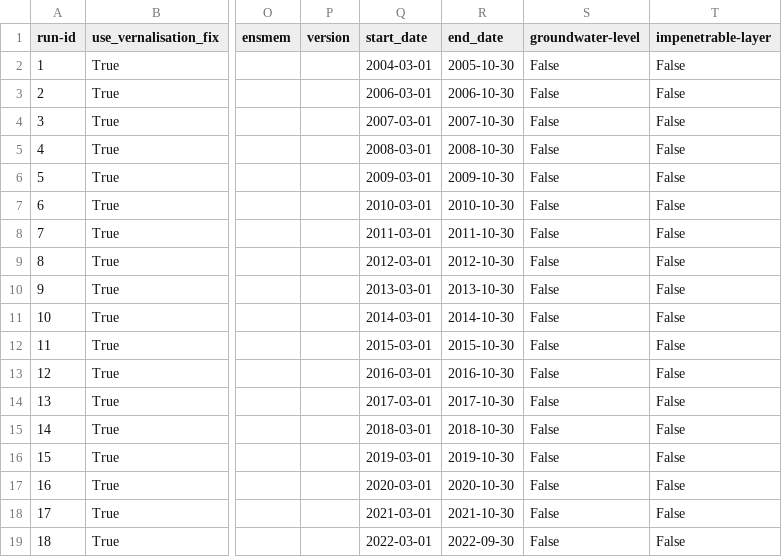
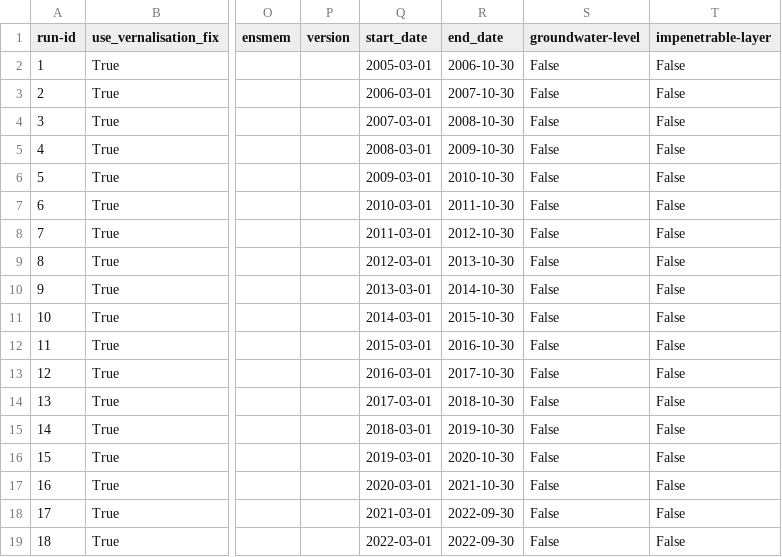
Before and after one commit to zalf-rpm/switch, a CSV file: sim_setups_LF.csv, drawn as a sheet; only a part is shown, gaps mark what is left out; the diff names each change by its address in the sheet, - before the commit and + after, or states it on an @@ line.

Commit message:
update date for run SB

```diff
--- a/sim_setups_LF.csv
+++ b/sim_setups_LF.csv
-Q2 (start_date): 2004-03-01
+Q2 (start_date): 2005-03-01
-R2 (end_date): 2005-10-30
+R2 (end_date): 2006-10-30
-R3 (end_date): 2006-10-30
+R3 (end_date): 2007-10-30
-R4 (end_date): 2007-10-30
+R4 (end_date): 2008-10-30
-R5 (end_date): 2008-10-30
+R5 (end_date): 2009-10-30
-R6 (end_date): 2009-10-30
+R6 (end_date): 2010-10-30
-R7 (end_date): 2010-10-30
+R7 (end_date): 2011-10-30
-R8 (end_date): 2011-10-30
+R8 (end_date): 2012-10-30
-R9 (end_date): 2012-10-30
+R9 (end_date): 2013-10-30
-R10 (end_date): 2013-10-30
+R10 (end_date): 2014-10-30
-R11 (end_date): 2014-10-30
+R11 (end_date): 2015-10-30
-R12 (end_date): 2015-10-30
+R12 (end_date): 2016-10-30
-R13 (end_date): 2016-10-30
+R13 (end_date): 2017-10-30
-R14 (end_date): 2017-10-30
+R14 (end_date): 2018-10-30
-R15 (end_date): 2018-10-30
+R15 (end_date): 2019-10-30
-R16 (end_date): 2019-10-30
+R16 (end_date): 2020-10-30
-R17 (end_date): 2020-10-30
+R17 (end_date): 2021-10-30
-R18 (end_date): 2021-10-30
+R18 (end_date): 2022-09-30
```
